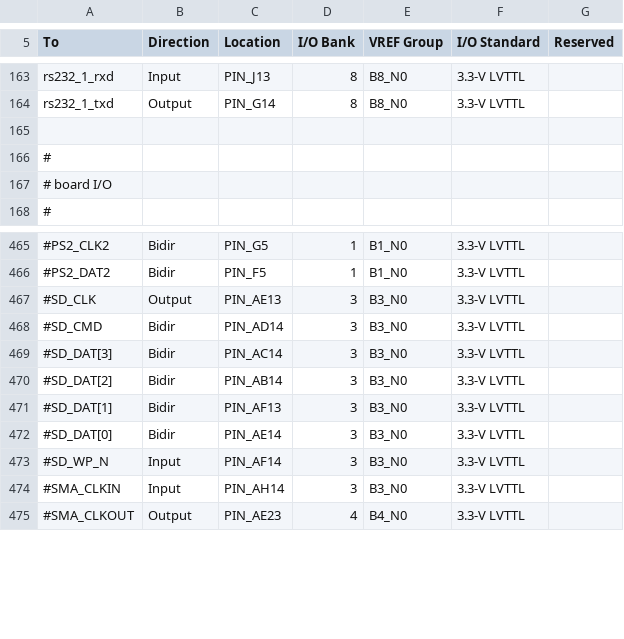
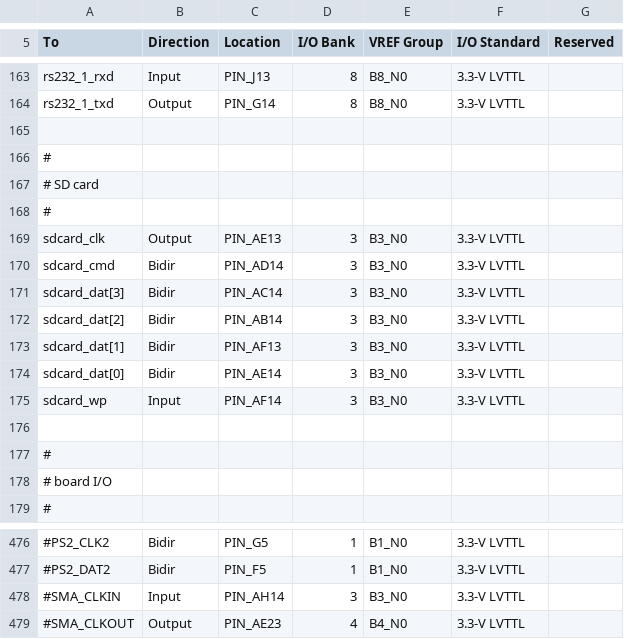
Before and after one commit to hgeisse/eco32, a CSV file: fpga/mc/boards/de2-115/src/toplevel/eco32.csv, drawn as a sheet; only a part is shown, gaps mark what is left out; removed rows and columns are numbered as before the commit, all else as after; the diff names each change by its address in the sheet, - before the commit and + after, or states it on an @@ line.

Commit message:
add basic SD card access

```diff
--- a/fpga/mc/boards/de2-115/src/toplevel/eco32.csv
+++ b/fpga/mc/boards/de2-115/src/toplevel/eco32.csv
+row 167: # SD card
+row 168: #
+row 169: sdcard_clk | Output | PIN_AE13 | 3 | B3_N0 | 3.3-V LVTTL
+row 170: sdcard_cmd | Bidir | PIN_AD14 | 3 | B3_N0 | 3.3-V LVTTL
+row 171: sdcard_dat[3] | Bidir | PIN_AC14 | 3 | B3_N0 | 3.3-V LVTTL
+row 172: sdcard_dat[2] | Bidir | PIN_AB14 | 3 | B3_N0 | 3.3-V LVTTL
+row 173: sdcard_dat[1] | Bidir | PIN_AF13 | 3 | B3_N0 | 3.3-V LVTTL
+row 174: sdcard_dat[0] | Bidir | PIN_AE14 | 3 | B3_N0 | 3.3-V LVTTL
+row 175: sdcard_wp | Input | PIN_AF14 | 3 | B3_N0 | 3.3-V LVTTL
+row 176: (empty)
+row 177: #
-row 467: #SD_CLK | Output | PIN_AE13 | 3 | B3_N0 | 3.3-V LVTTL
-row 468: #SD_CMD | Bidir | PIN_AD14 | 3 | B3_N0 | 3.3-V LVTTL
-row 469: #SD_DAT[3] | Bidir | PIN_AC14 | 3 | B3_N0 | 3.3-V LVTTL
-row 470: #SD_DAT[2] | Bidir | PIN_AB14 | 3 | B3_N0 | 3.3-V LVTTL
-row 471: #SD_DAT[1] | Bidir | PIN_AF13 | 3 | B3_N0 | 3.3-V LVTTL
-row 472: #SD_DAT[0] | Bidir | PIN_AE14 | 3 | B3_N0 | 3.3-V LVTTL
-row 473: #SD_WP_N | Input | PIN_AF14 | 3 | B3_N0 | 3.3-V LVTTL
```
Also changed, not shown: 15 other files.
